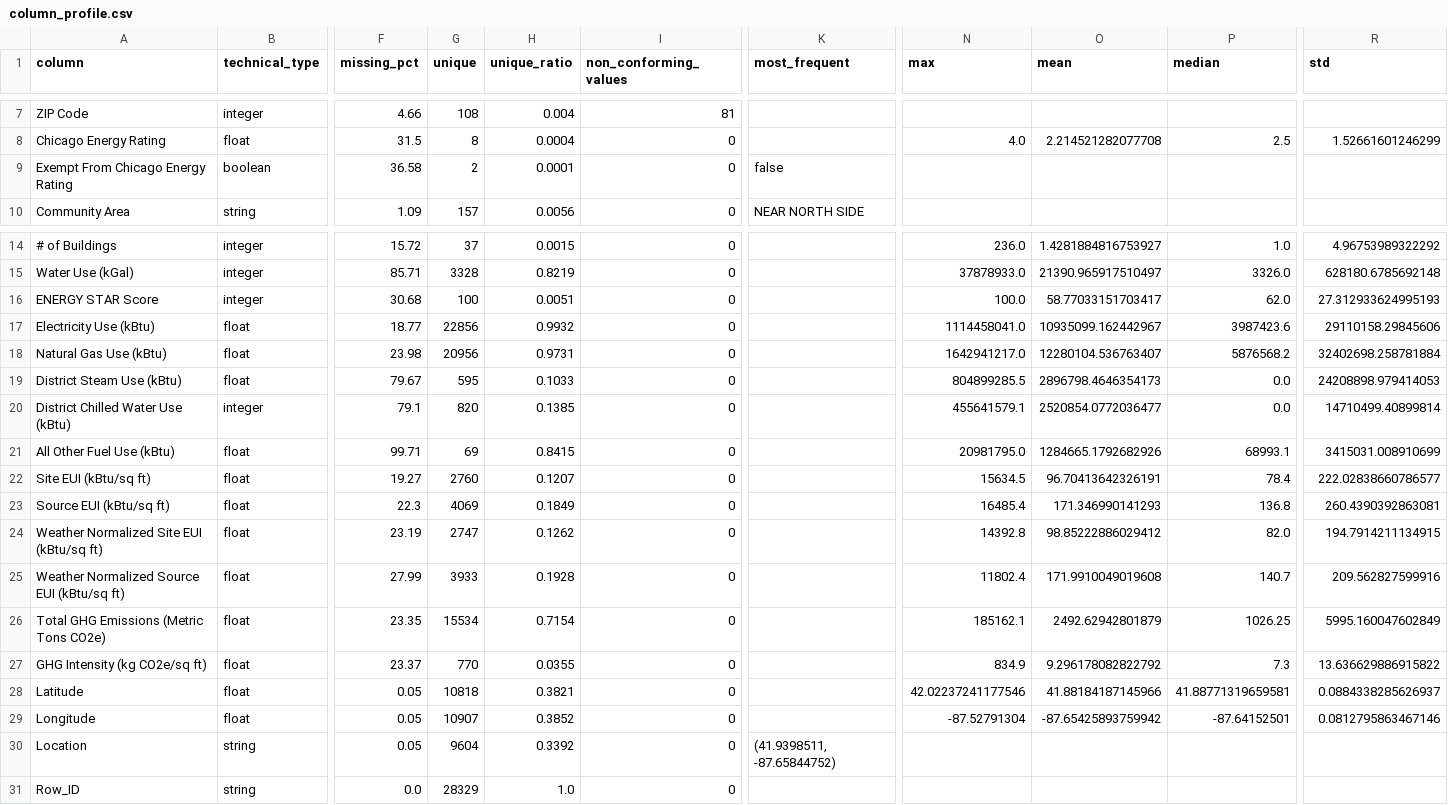
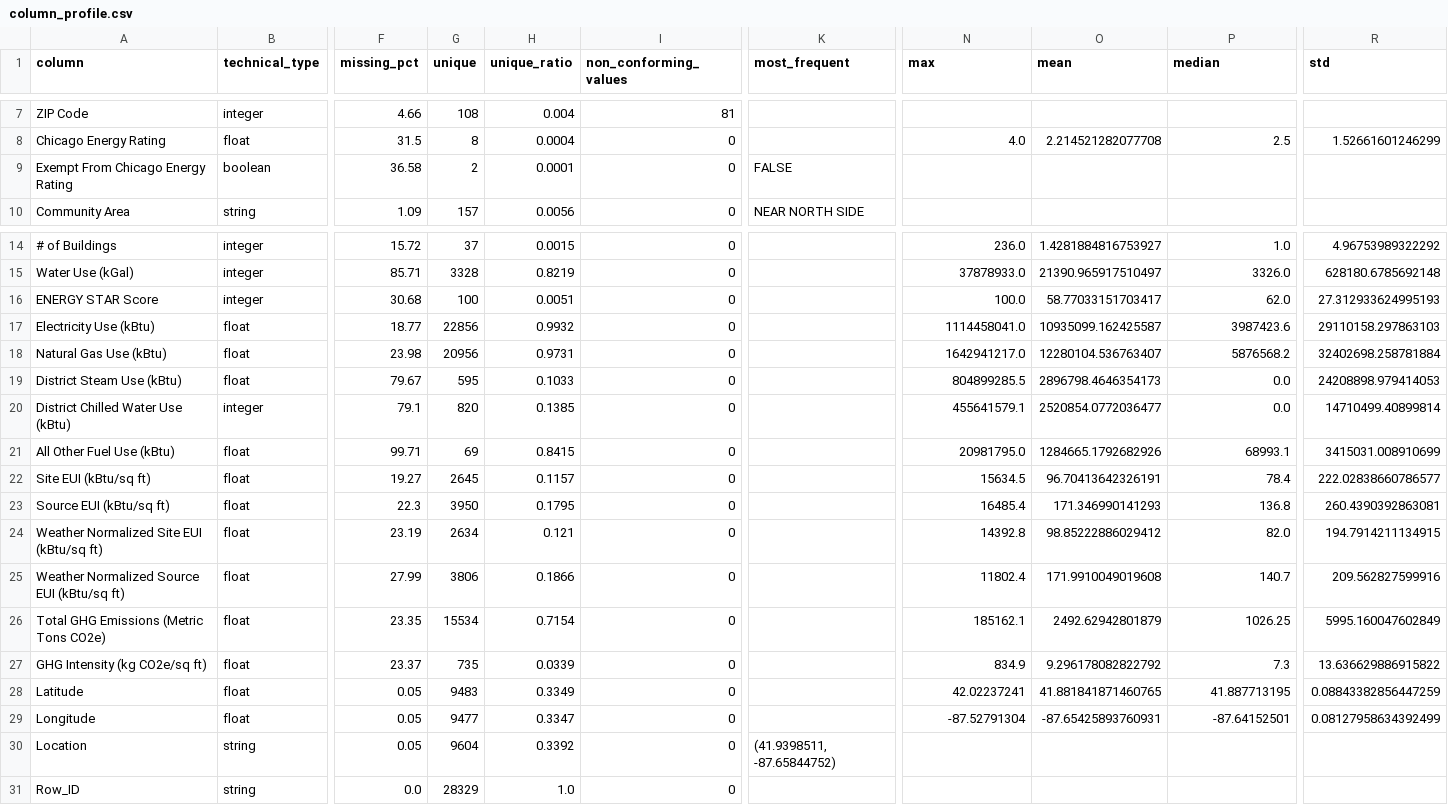
Before and after one commit to Bockslunch/CSCI5502_Assignment_02, a CSV file: output/dataset_a/column_profile.csv, drawn as a sheet; only a part is shown, gaps mark what is left out; the diff names each change by its address in the sheet, - before the commit and + after, or states it on an @@ line.

Commit message:
Final: commented code, complete GenAI log, video link, final outputs

```diff
--- a/output/dataset_a/column_profile.csv
+++ b/output/dataset_a/column_profile.csv
-K9 (most_frequent): false
+K9 (most_frequent): FALSE
-O17 (mean): 10935099.162442967
+O17 (mean): 10935099.162425587
-R17 (std): 29110158.29845606
+R17 (std): 29110158.297863103
-G22 (unique): 2760
+G22 (unique): 2645
-H22 (unique_ratio): 0.1207
+H22 (unique_ratio): 0.1157
-G23 (unique): 4069
+G23 (unique): 3950
-H23 (unique_ratio): 0.1849
+H23 (unique_ratio): 0.1795
-G24 (unique): 2747
+G24 (unique): 2634
-H24 (unique_ratio): 0.1262
+H24 (unique_ratio): 0.121
-G25 (unique): 3933
+G25 (unique): 3806
-H25 (unique_ratio): 0.1928
+H25 (unique_ratio): 0.1866
-G27 (unique): 770
+G27 (unique): 735
-H27 (unique_ratio): 0.0355
+H27 (unique_ratio): 0.0339
-G28 (unique): 10818
+G28 (unique): 9483
-H28 (unique_ratio): 0.3821
+H28 (unique_ratio): 0.3349
-N28 (max): 42.02237241177546
+N28 (max): 42.02237241
-O28 (mean): 41.88184187145966
+O28 (mean): 41.881841871460765
-P28 (median): 41.88771319659581
+P28 (median): 41.887713195
-R28 (std): 0.0884338285626937
+R28 (std): 0.08843382856447259
-G29 (unique): 10907
+G29 (unique): 9477
-H29 (unique_ratio): 0.3852
+H29 (unique_ratio): 0.3347
-O29 (mean): -87.65425893759942
+O29 (mean): -87.65425893760931
-R29 (std): 0.0812795863467146
+R29 (std): 0.08127958634392499
```
Also changed, not shown: 8 other files.
